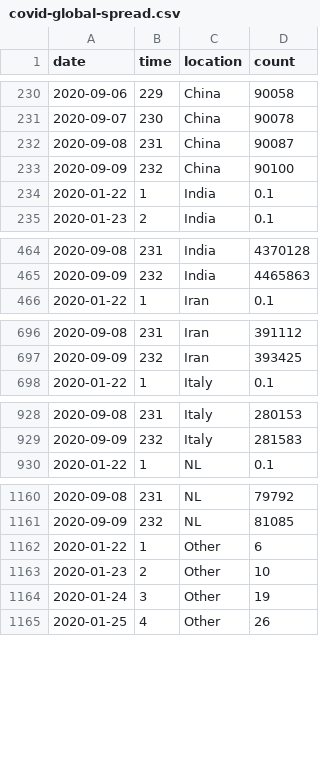
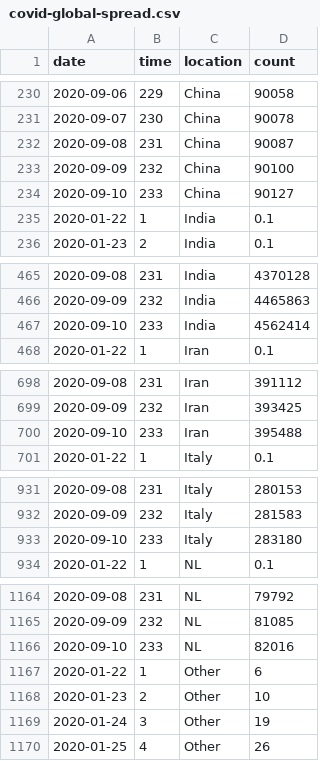
Before and after one commit to robhanssen/covid-19, a CSV file: data/covid-global-spread.csv, drawn as a sheet; only a part is shown, gaps mark what is left out; the diff covers the shown part only.

```diff
--- a/data/covid-global-spread.csv
+++ b/data/covid-global-spread.csv
@@ -233,2 +233,3 @@ date,time,location,count
 2020-09-09,232,China,90100
+2020-09-10,233,China,90127
 2020-01-22,1,India,0.1
@@ -465,2 +466,3 @@ date,time,location,count
 2020-09-09,232,India,4465863
+2020-09-10,233,India,4562414
 2020-01-22,1,Iran,0.1
@@ -697,2 +699,3 @@ date,time,location,count
 2020-09-09,232,Iran,393425
+2020-09-10,233,Iran,395488
 2020-01-22,1,Italy,0.1
@@ -929,2 +932,3 @@ date,time,location,count
 2020-09-09,232,Italy,281583
+2020-09-10,233,Italy,283180
 2020-01-22,1,NL,0.1
@@ -1161,2 +1165,3 @@ date,time,location,count
 2020-09-09,232,NL,81085
+2020-09-10,233,NL,82016
 2020-01-22,1,Other,6
```
Also changed, not shown: 3 added rows elsewhere in this file, data/covid-global-spreadvsgrowth.csv, data/covid-sc-deaths.csv, 20 other files.
